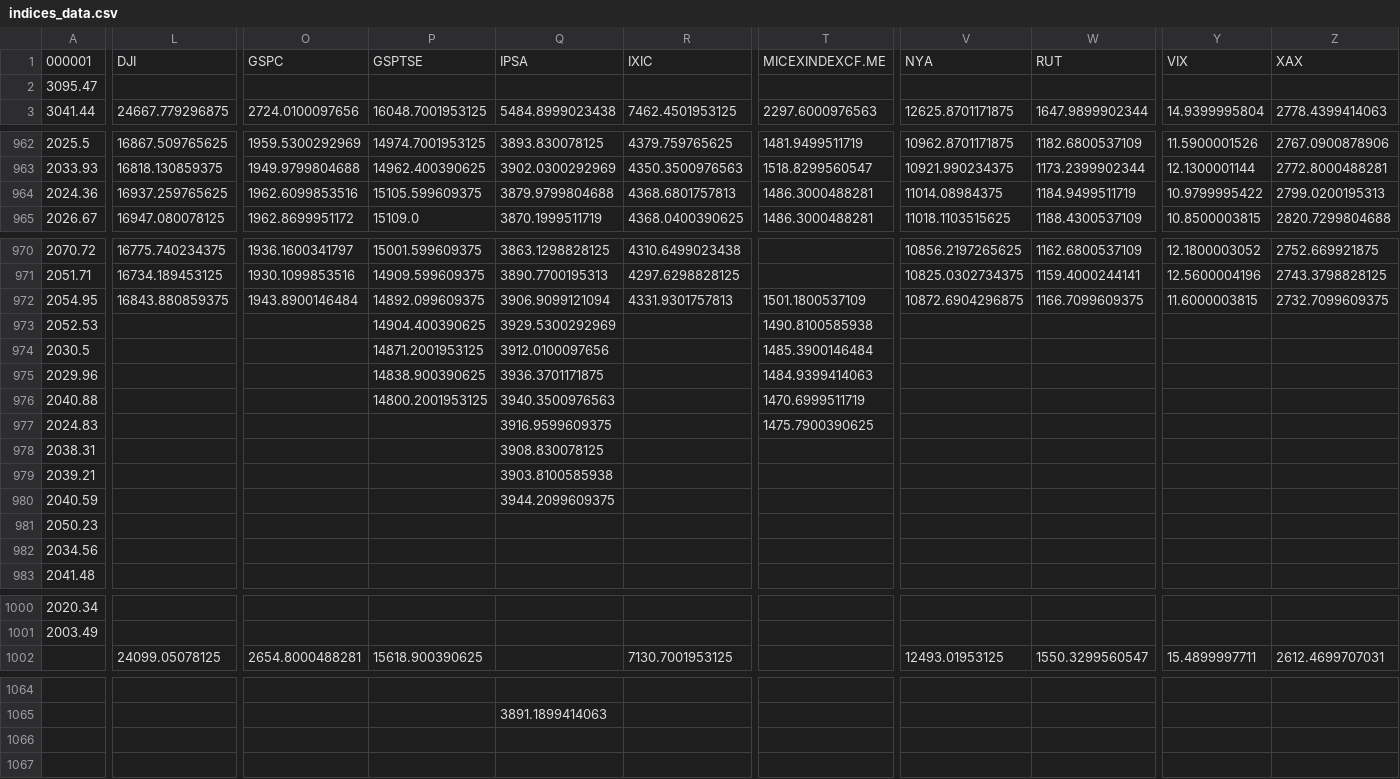
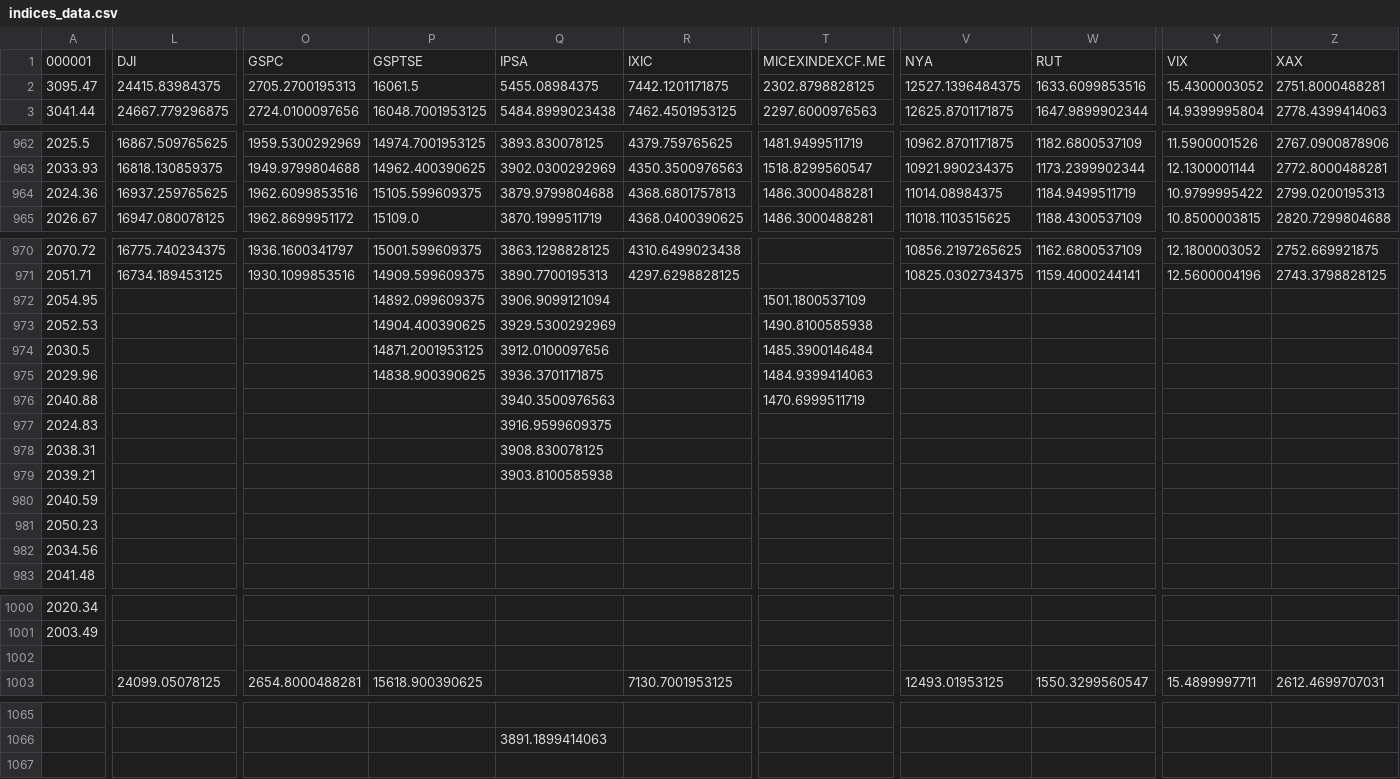
Before and after one commit to marshao/Project_FundsAnalysis, a CSV file: indices_data.csv, drawn as a sheet; only a part is shown, gaps mark what is left out; removed rows and columns are numbered as before the commit, all else as after; rows hold the shown columns only; the diff covers the shown part only; the diff names each change by its address in the sheet, - before the commit and + after, or states it on an @@ line.

```diff
--- a/indices_data.csv
+++ b/indices_data.csv
-L2: (empty)
+L2: 24415.83984375
-O2: (empty)
+O2: 2705.2700195313
-P2: (empty)
+P2: 16061.5
-Q2: (empty)
+Q2: 5455.08984375
-R2: (empty)
+R2: 7442.1201171875
-T2: (empty)
+T2: 2302.8798828125
-V2: (empty)
+V2: 12527.1396484375
-W2: (empty)
+W2: 1633.6099853516
-Y2: (empty)
+Y2: 15.4300003052
-Z2: (empty)
+Z2: 2751.8000488281
-L972: 16843.880859375
+L972: (empty)
-O972: 1943.8900146484
+O972: (empty)
-R972: 4331.9301757813
+R972: (empty)
-V972: 10872.6904296875
+V972: (empty)
-W972: 1166.7099609375
+W972: (empty)
-Y972: 11.6000003815
+Y972: (empty)
-Z972: 2732.7099609375
+Z972: (empty)
-P976: 14800.2001953125
+P976: (empty)
-T977: 1475.7900390625
+T977: (empty)
-Q980: 3944.2099609375
+Q980: (empty)
+row 1002: (empty)
-row 1066: (empty)
```
Also changed, not shown: 4 edited cells elsewhere in this file, 1 other file.
